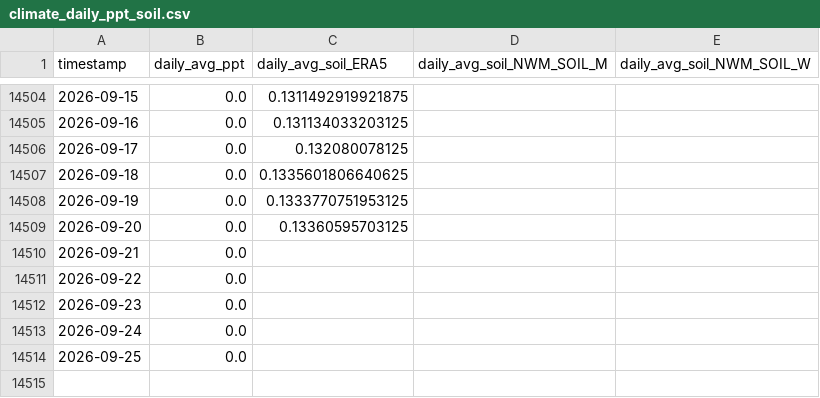
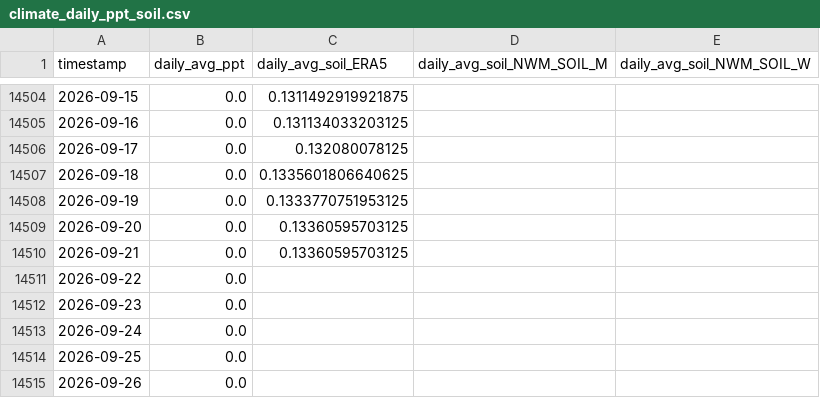
Before and after one commit to AntonioAPDL/antonio-aguirre.github.io, a CSV file: climate_daily_ppt_soil.csv, drawn as a sheet; only a part is shown, gaps mark what is left out.

```diff
--- a/climate_daily_ppt_soil.csv
+++ b/climate_daily_ppt_soil.csv
@@ -14509,3 +14509,3 @@ timestamp,daily_avg_ppt,daily_avg_soil_ERA5,daily_avg_soil_NWM_SOIL_M,daily_avg_
 2026-09-20,0.0,0.13360595703125,,
-2026-09-21,0.0,,,
+2026-09-21,0.0,0.13360595703125,,
 2026-09-22,0.0,,,
@@ -14514 +14514,2 @@ timestamp,daily_avg_ppt,daily_avg_soil_ERA5,daily_avg_soil_NWM_SOIL_M,daily_avg_
 2026-09-25,0.0,,,
+2026-09-26,0.0,,,
```
Also changed, not shown: climate_series_status.csv, 2 other files.
